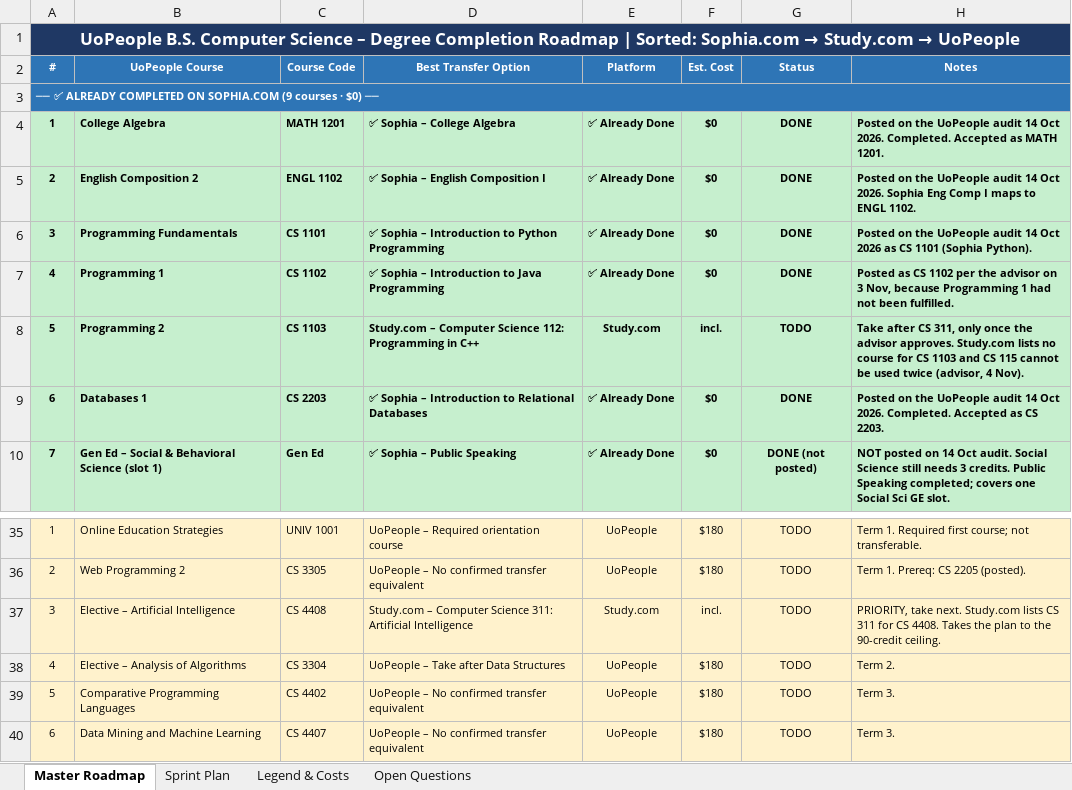
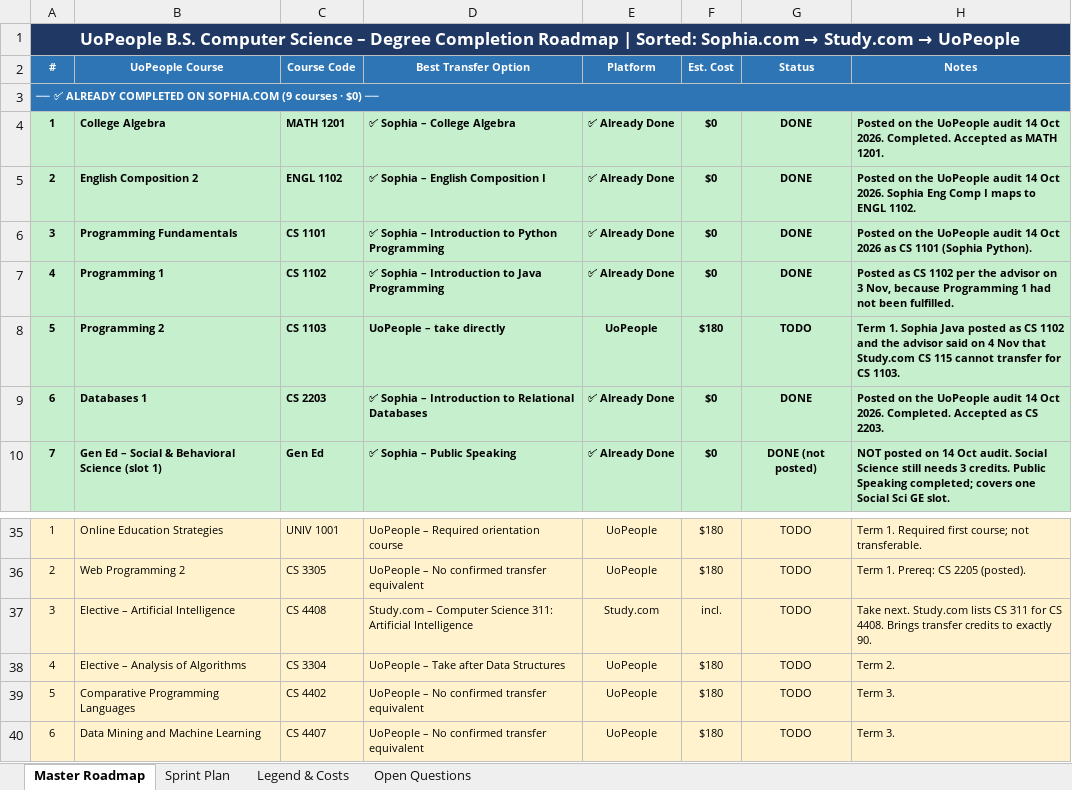
Before and after one commit to adidaz247/UoP, an Excel workbook: UoPeople_CS_Degree_Roadmap_updated.xlsx, sheet Master Roadmap, drawn as a sheet; only a part is shown, gaps mark what is left out; values as stored, in another font and other column widths than the file's, no borders; the diff names each change by its address in the sheet, - before the commit and + after, or states it on an @@ line.

```diff
--- a/UoPeople_CS_Degree_Roadmap_updated.xlsx (sheet Master Roadmap)
+++ b/UoPeople_CS_Degree_Roadmap_updated.xlsx (sheet Master Roadmap)
-D8 (Best Transfer Option): Study.com – Computer Science 112: Programming in C++
+D8 (Best Transfer Option): UoPeople – take directly
-E8 (Platform): Study.com
+E8 (Platform): UoPeople
-F8 (Est. Cost): incl.
+F8 (Est. Cost): $180
-H8 (Notes): Take after CS 311, only once the advisor approves. Study.com lists no course for CS 1103 and CS 115 cannot be used twice (advisor, 4 Nov).
+H8 (Notes): Term 1. Sophia Java posted as CS 1102 and the advisor said on 4 Nov that Study.com CS 115 cannot transfer for CS 1103.
-H37 (Notes): PRIORITY, take next. Study.com lists CS 311 for CS 4408. Takes the plan to the 90-credit ceiling.
+H37 (Notes): Take next. Study.com lists CS 311 for CS 4408. Brings transfer credits to exactly 90.
```
Also changed, not shown: sheet Open Questions, 2 other files.
